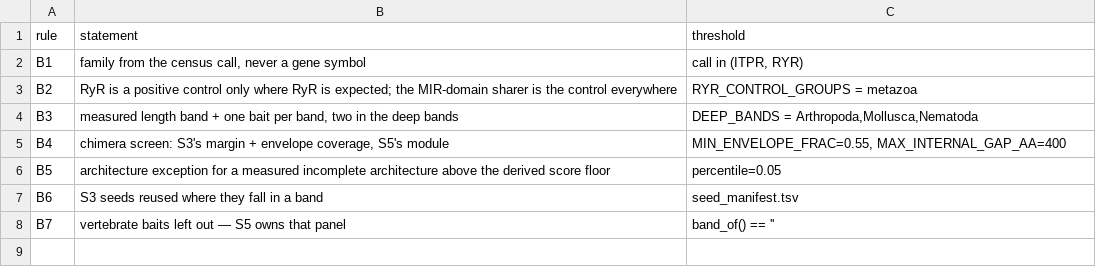
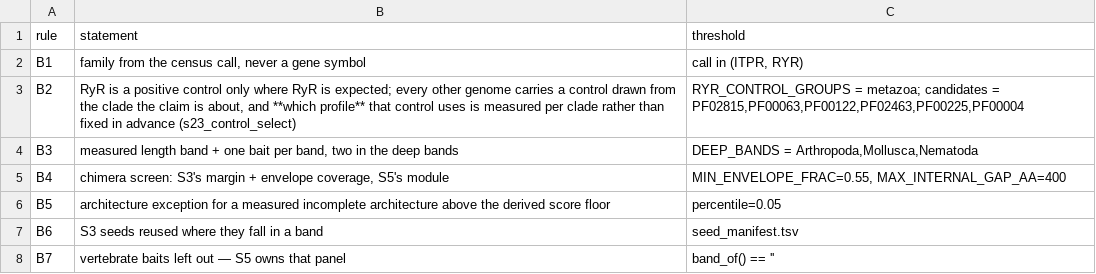
Before and after one commit to gddickinson/ip3r_genes, a TSV file: results/s23_baits/bait_rules.tsv, drawn as a sheet.

```diff
--- a/results/s23_baits/bait_rules.tsv
+++ b/results/s23_baits/bait_rules.tsv
@@ -2,3 +2,3 @@ rule	statement	threshold
 B1	family from the census call, never a gene symbol	call in (ITPR, RYR)
-B2	RyR is a positive control only where RyR is expected; the MIR-domain sharer is the control everywhere	RYR_CONTROL_GROUPS = metazoa
+B2	RyR is a positive control only where RyR is expected; every other genome carries a control drawn from the clade the claim is about, and **which profile** that control uses is measured per clade rather than fixed in advance (s23_control_select)	RYR_CONTROL_GROUPS = metazoa; candidates = PF02815,PF00063,PF00122,PF02463,PF00225,PF00004
 B3	measured length band + one bait per band, two in the deep bands	DEEP_BANDS = Arthropoda,Mollusca,Nematoda
```
Also changed, not shown: results/s23_baits/screen.tsv, results/s23_scope/absence_at_genome.tsv, 52 other files.
